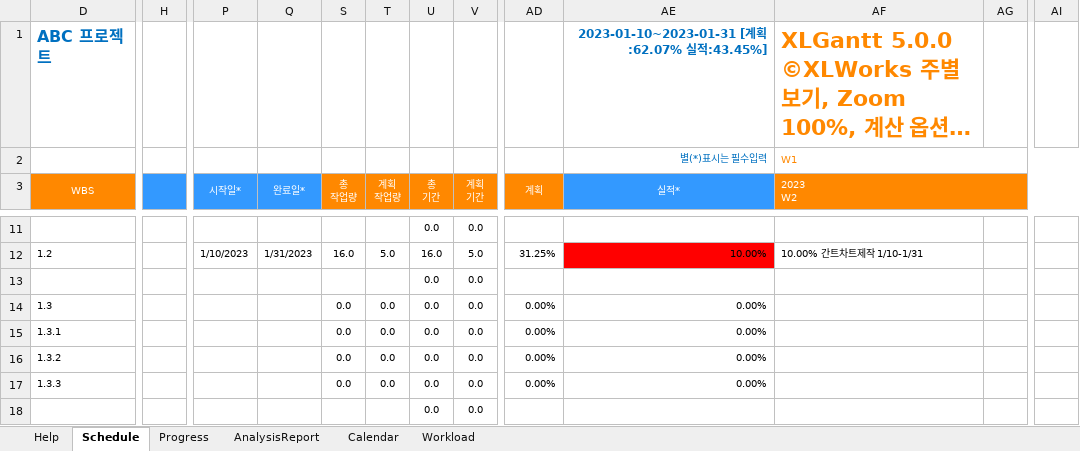
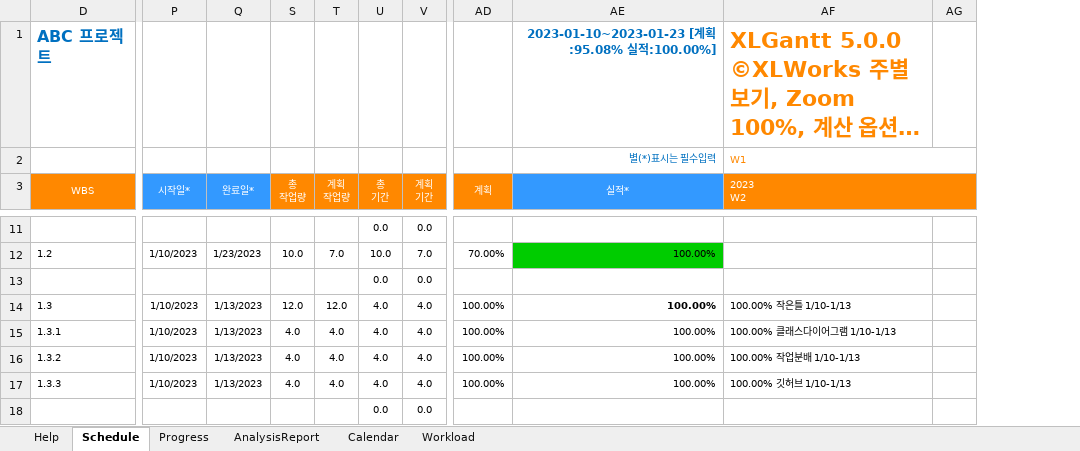
Before and after one commit to JeonSangHoon0711/2023.01.winter, an Excel workbook: 간트차트.xlsm, sheet Schedule, drawn as a sheet; only a part is shown, gaps mark what is left out; long unchanged cells end in …; values as stored, in another font and other column widths than the file's, no borders; charts and pictures and conditional formats not drawn; removed rows and columns are numbered as before the commit, all else as after; the diff covers the shown part only; the diff names each change by its address in the sheet, - before the commit and + after, or states it on an @@ line.

```diff
--- a/간트차트.xlsm (sheet Schedule)
+++ b/간트차트.xlsm (sheet Schedule)
-column H, empty
-column AG, empty
+column AG, empty
-column AI, empty
-AE1 (실적*): 2023-01-10~2023-01-31 [계획:62.07% 실적:43.45%]
+AE1 (실적*): 2023-01-10~2023-01-23 [계획:95.08% 실적:100.00%]
-Q12 (완료일*): 1/31/2023
+Q12 (완료일*): 1/23/2023
-S12 (총 작업량): 16.0
+S12 (총 작업량): 10.0
-T12 (계획 작업량): 5.0
+T12 (계획 작업량): 7.0
-U12 (총 기간): 16.0
+U12 (총 기간): 10.0
-V12 (계획 기간): 5.0
+V12 (계획 기간): 7.0
-AD12 (계획): 31.25%
+AD12 (계획): 70.00%
-AE12 (실적*): 10.00%
+AE12 (실적*): 100.00%
-AE12 fill: #FF0000
+AE12 fill: #00CC00
-AF12 (2023 W2): 10.00% 간트차트제작 1/10-1/31
+AF12 (2023 W2): (empty)
-P14:P17 (시작일*): (empty)
+P14:P17 (시작일*): 1/10/2023
-Q14:Q17 (완료일*): (empty)
+Q14:Q17 (완료일*): 1/13/2023
-S14 (총 작업량): 0.0
+S14 (총 작업량): 12.0
-T14 (계획 작업량): 0.0
+T14 (계획 작업량): 12.0
-U14:U17 (총 기간): 0.0
+U14:U17 (총 기간): 4.0
-V14:V17 (계획 기간): 0.0
+V14:V17 (계획 기간): 4.0
-AD14:AD17 (계획): 0.00%
+AD14:AD17 (계획): 100.00%
-AE14:AE17 (실적*): 0.00%
+AE14:AE17 (실적*): 100.00%
-AE14 bold: off
+AE14 bold: on
-AF14 (2023 W2): (empty)
+AF14 (2023 W2): 100.00% 작은틀 1/10-1/13
-S15:S17 (총 작업량): 0.0
+S15:S17 (총 작업량): 4.0
-T15:T17 (계획 작업량): 0.0
+T15:T17 (계획 작업량): 4.0
-AF15 (2023 W2): (empty)
+AF15 (2023 W2): 100.00% 클래스다이어그램 1/10-1/13
-AF16 (2023 W2): (empty)
+AF16 (2023 W2): 100.00% 작업분배 1/10-1/13
-AF17 (2023 W2): (empty)
+AF17 (2023 W2): 100.00% 깃허브 1/10-1/13
```
Also changed, not shown: 5 added rows, 1 removed row, 1 added column, 56 edited cells and cell formats elsewhere in this sheet, sheet Progress, formulas that keep their value, hidden cells, charts or pictures.
